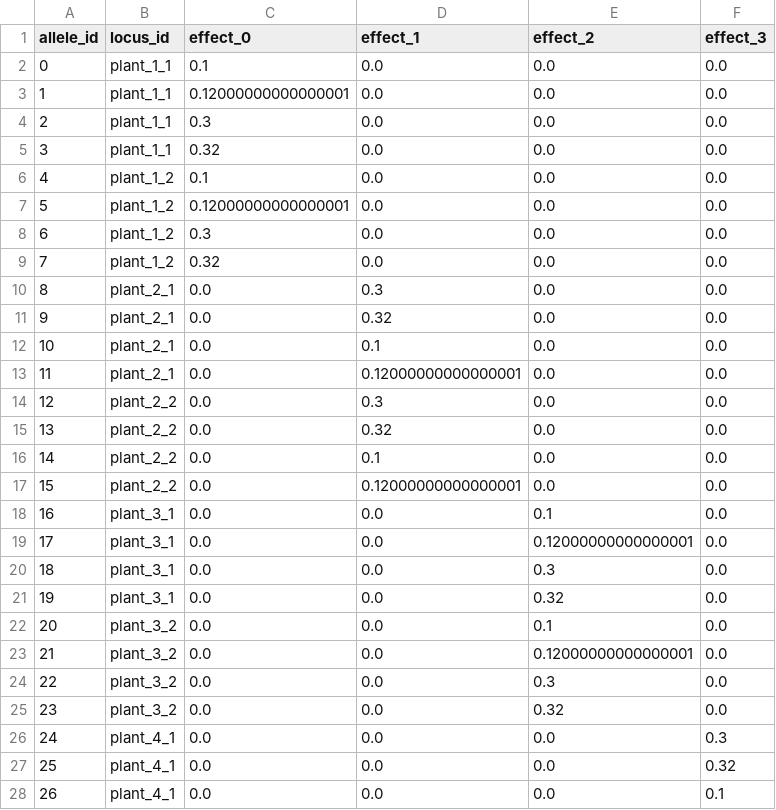
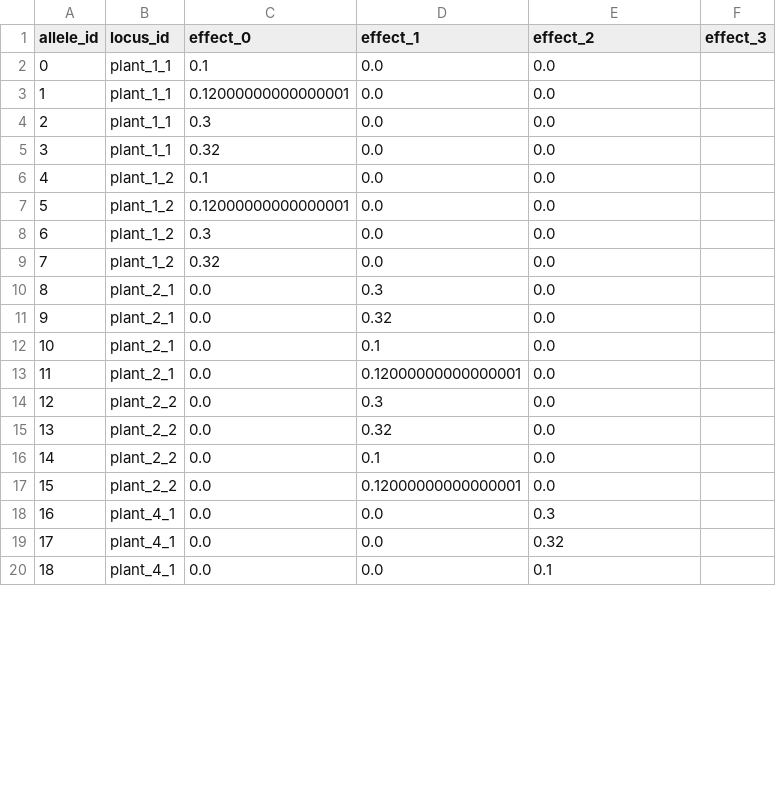
Before and after one commit to Amenyahui/EvoSim, a CSV file: evo_sim/models/plant_insect/inputs/alleles.csv, drawn as a sheet; only a part is shown; removed rows and columns are numbered as before the commit, all else as after; the diff covers the shown part only; the diff names each change by its address in the sheet, - before the commit and + after, or states it on an @@ line.

Commit message:
feat: release evoSim v0.1.5 with shared chemical modules and maternal reproduction costs
Represent plant chemistry with three inherited modules x_N, x_S and x_V,
projecting shared defense and odor effects while counting shared production
cost once. Migrate YAML/CSV inputs and per-kind QTL dimensions to slim-qtl-2;
retain native SLiM 5.2 inheritance and historical result readers/audits.

Define F_m as maternal offspring output only. Remove the F > 0 paternal
eligibility gate while preserving survival, sex, species and spatial mating
conditions, and verify biparental contribution and genotype transmission.

Synchronize the six formal model documents, version plans, metadata,
observations and independent audits with the revised theory and its evidence
limits. Bump package and model versions to 0.1.5.

Validation: 48 test groups passed, including native SLiM inheritance and
zero-F_m fathers; Ruff checks and formatting passed for 66 Python files.
Historical v0.1.3 short-run audit passed. No long evolutionary experiments
or outcome-based parameter tuning were performed.

```diff
--- a/evo_sim/models/plant_insect/inputs/alleles.csv
+++ b/evo_sim/models/plant_insect/inputs/alleles.csv
-F2:F17 (effect_3): 0.0
+F2:F17 (effect_3): (empty)
-row 18: 16 | plant_3_1 | 0.0 | 0.0 | 0.1 | 0.0
-row 19: 17 | plant_3_1 | 0.0 | 0.0 | 0.12000000000000001 | 0.0
-row 20: 18 | plant_3_1 | 0.0 | 0.0 | 0.3 | 0.0
-row 21: 19 | plant_3_1 | 0.0 | 0.0 | 0.32 | 0.0
-row 22: 20 | plant_3_2 | 0.0 | 0.0 | 0.1 | 0.0
-row 23: 21 | plant_3_2 | 0.0 | 0.0 | 0.12000000000000001 | 0.0
-row 24: 22 | plant_3_2 | 0.0 | 0.0 | 0.3 | 0.0
-row 25: 23 | plant_3_2 | 0.0 | 0.0 | 0.32 | 0.0
@@ column A (allele_id) renumbered from row 18 down @@
-E18 (effect_2): 0.0
+E18 (effect_2): 0.3
-F18 (effect_3): 0.3
+F18 (effect_3): (empty)
-E19 (effect_2): 0.0
+E19 (effect_2): 0.32
-F19 (effect_3): 0.32
+F19 (effect_3): (empty)
-E20 (effect_2): 0.0
+E20 (effect_2): 0.1
-F20 (effect_3): 0.1
+F20 (effect_3): (empty)
```
Also changed, not shown: 10 edited cells elsewhere in this file, evo_sim/models/plant_insect/inputs/loci.csv, evo_sim/models/plant_insect/inputs/v012/formation_alleles.csv, 49 other files.
